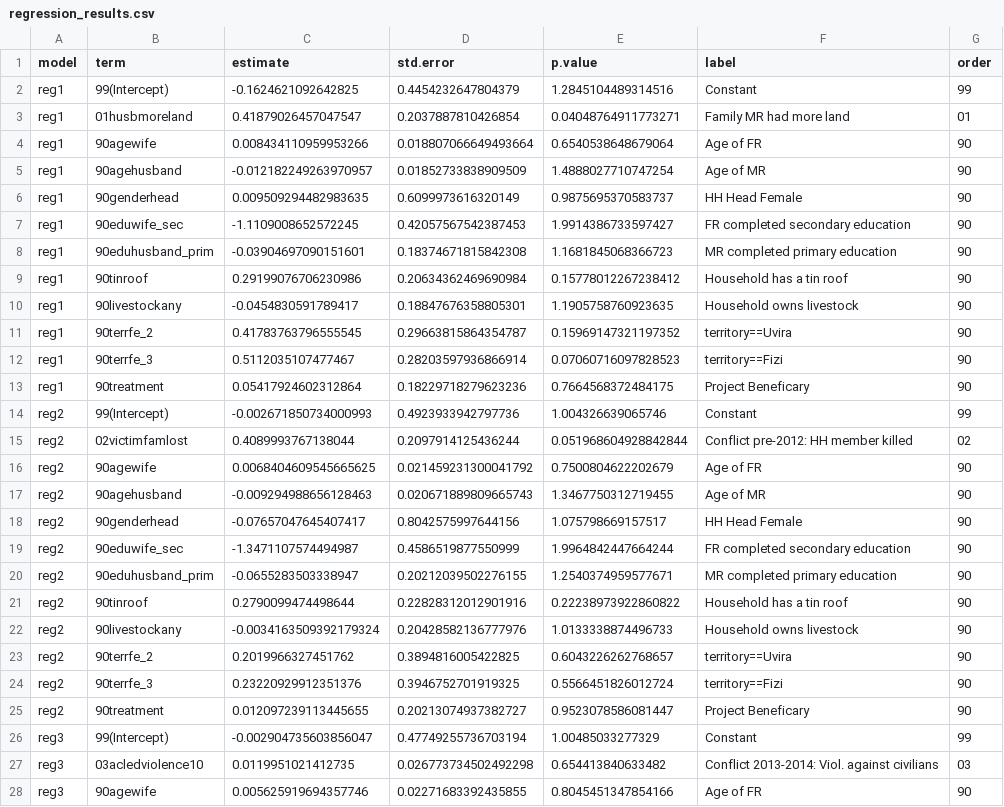
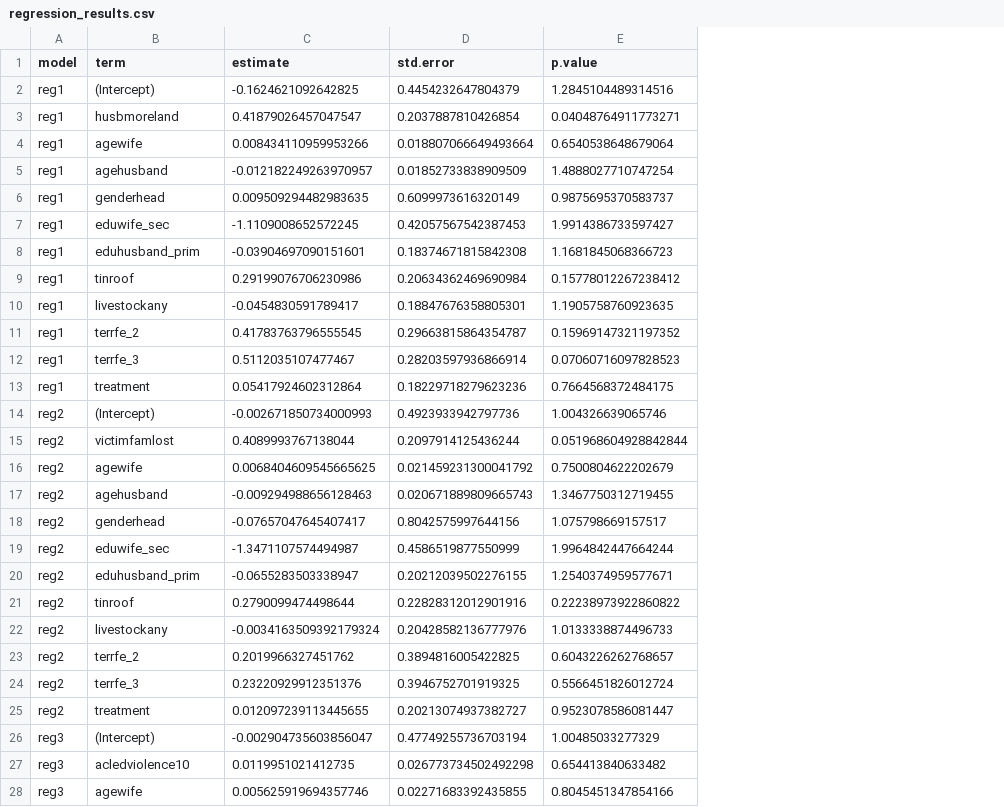
Before and after one commit to kleuveld/congogbv, a CSV file: tables/regression_results.csv, drawn as a sheet; only a part is shown; the diff covers the shown part only; the diff names each change by its address in the sheet, - before the commit and + after, or states it on an @@ line.

```diff
--- a/tables/regression_results.csv
+++ b/tables/regression_results.csv
-column F (label), rows 2-28: Constant | Family MR had more land | Age of FR | Age of MR | HH Head Female | FR completed secondary education | MR completed primary education | Household has a tin roof | Household owns livestock | territory==Uvira | territory==Fizi | Project Beneficary | Constant | Conflict pre-2012: HH member killed | Age of FR | Age of MR | HH Head Female | FR completed secondary education | MR completed primary education | Household has a tin roof | Household owns livestock | territory==Uvira | territory==Fizi | Project Beneficary | Constant | Conflict 2013-2014: Viol. against civilians | Age of FR
-column G (order), rows 2-28: 99 | 01 | 90 | 90 | 90 | 90 | 90 | 90 | 90 | 90 | 90 | 90 | 99 | 02 | 90 | 90 | 90 | 90 | 90 | 90 | 90 | 90 | 90 | 90 | 99 | 03 | 90
-B2 (term): 99(Intercept)
+B2 (term): (Intercept)
-B3 (term): 01husbmoreland
+B3 (term): husbmoreland
-B4 (term): 90agewife
+B4 (term): agewife
-B5 (term): 90agehusband
+B5 (term): agehusband
-B6 (term): 90genderhead
+B6 (term): genderhead
-B7 (term): 90eduwife_sec
+B7 (term): eduwife_sec
-B8 (term): 90eduhusband_prim
+B8 (term): eduhusband_prim
-B9 (term): 90tinroof
+B9 (term): tinroof
-B10 (term): 90livestockany
+B10 (term): livestockany
-B11 (term): 90terrfe_2
+B11 (term): terrfe_2
-B12 (term): 90terrfe_3
+B12 (term): terrfe_3
-B13 (term): 90treatment
+B13 (term): treatment
-B14 (term): 99(Intercept)
+B14 (term): (Intercept)
-B15 (term): 02victimfamlost
+B15 (term): victimfamlost
-B16 (term): 90agewife
+B16 (term): agewife
-B17 (term): 90agehusband
+B17 (term): agehusband
-B18 (term): 90genderhead
+B18 (term): genderhead
-B19 (term): 90eduwife_sec
+B19 (term): eduwife_sec
-B20 (term): 90eduhusband_prim
+B20 (term): eduhusband_prim
-B21 (term): 90tinroof
+B21 (term): tinroof
-B22 (term): 90livestockany
+B22 (term): livestockany
-B23 (term): 90terrfe_2
+B23 (term): terrfe_2
-B24 (term): 90terrfe_3
+B24 (term): terrfe_3
-B25 (term): 90treatment
+B25 (term): treatment
-B26 (term): 99(Intercept)
+B26 (term): (Intercept)
-B27 (term): 03acledviolence10
+B27 (term): acledviolence10
-B28 (term): 90agewife
+B28 (term): agewife
```
Also changed, not shown: 12 removed rows and 39 edited cells elsewhere in this file, tables/determinants_coeffs.csv, tables/determinants_scalars.csv, 11 other files.
